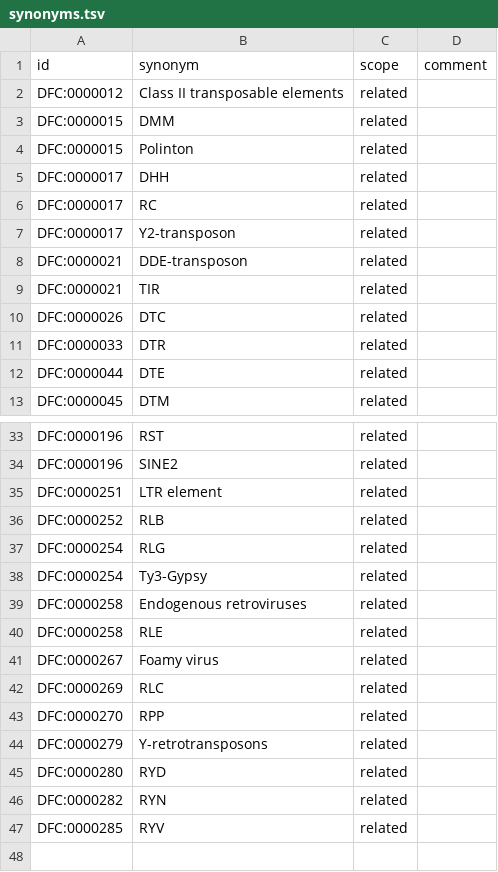
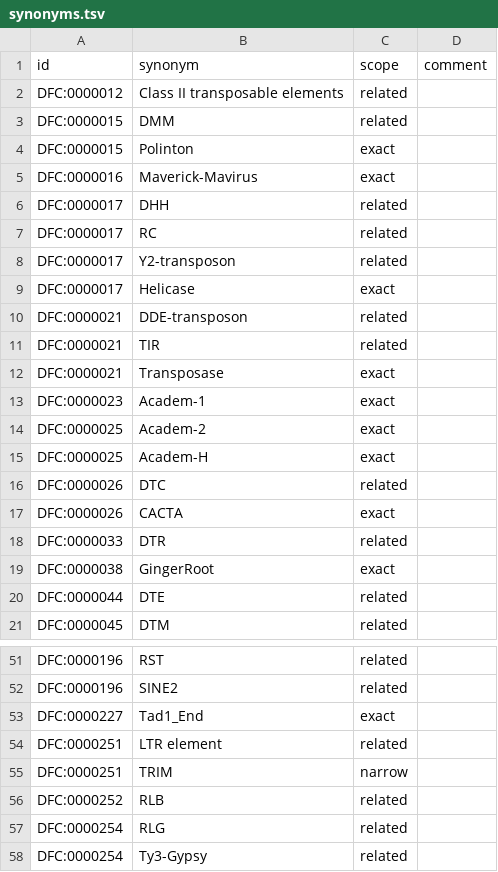
Before and after one commit to Dfam-consortium/dfam-classification, a TSV file: synonyms.tsv, drawn as a sheet; only a part is shown, gaps mark what is left out; the shorter side is filled out with more unchanged rows; the diff covers the shown part only.

```diff
--- a/synonyms.tsv
+++ b/synonyms.tsv
@@ -3,3 +3,4 @@ DFC:0000012	Class II transposable elements	related
 DFC:0000015	DMM	related	
-DFC:0000015	Polinton	related	
+DFC:0000015	Polinton	exact	
+DFC:0000016	Maverick-Mavirus	exact	
 DFC:0000017	DHH	related	
@@ -7,6 +8,13 @@ DFC:0000017	RC	related
 DFC:0000017	Y2-transposon	related	
+DFC:0000017	Helicase	exact	
 DFC:0000021	DDE-transposon	related	
 DFC:0000021	TIR	related	
+DFC:0000021	Transposase	exact	
+DFC:0000023	Academ-1	exact	
+DFC:0000025	Academ-2	exact	
+DFC:0000025	Academ-H	exact	
 DFC:0000026	DTC	related	
+DFC:0000026	CACTA	exact	
 DFC:0000033	DTR	related	
+DFC:0000038	GingerRoot	exact	
 DFC:0000044	DTE	related	
@@ -34,3 +52,5 @@ DFC:0000196	RST	related
 DFC:0000196	SINE2	related	
+DFC:0000227	Tad1_End	exact	
 DFC:0000251	LTR element	related	
+DFC:0000251	TRIM	narrow	
 DFC:0000252	RLB	related	
```
Also changed, not shown: 15 added rows elsewhere in this file, terms.tsv, 7 other files.
